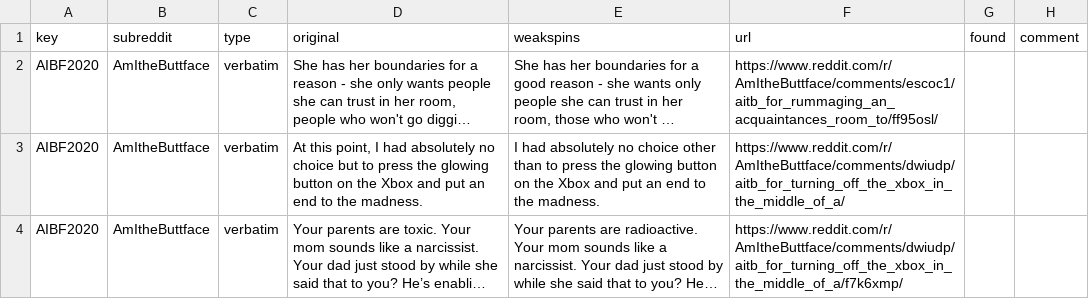
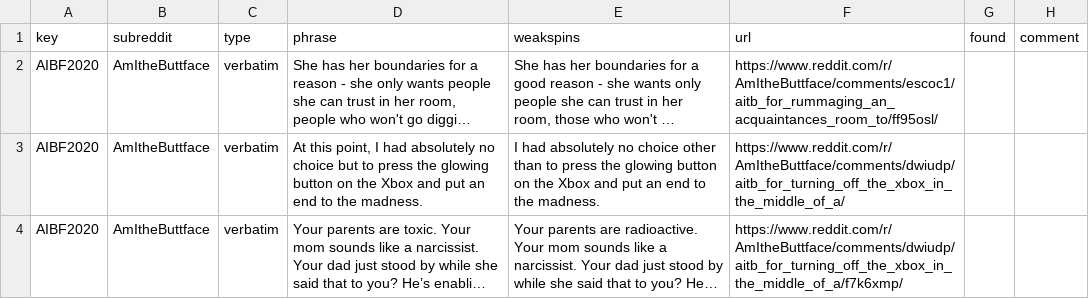
Before and after one commit to reagle/reddit, a CSV file: demo-phrases.csv, drawn as a sheet; long unchanged cells end in …; the diff names each change by its address in the sheet, - before the commit and + after, or states it on an @@ line.

Commit message:
change default column to "phrase"; update help

```diff
--- a/demo-phrases.csv
+++ b/demo-phrases.csv
-D1: original
+D1: phrase
```
Also changed, not shown: 1 other file.
